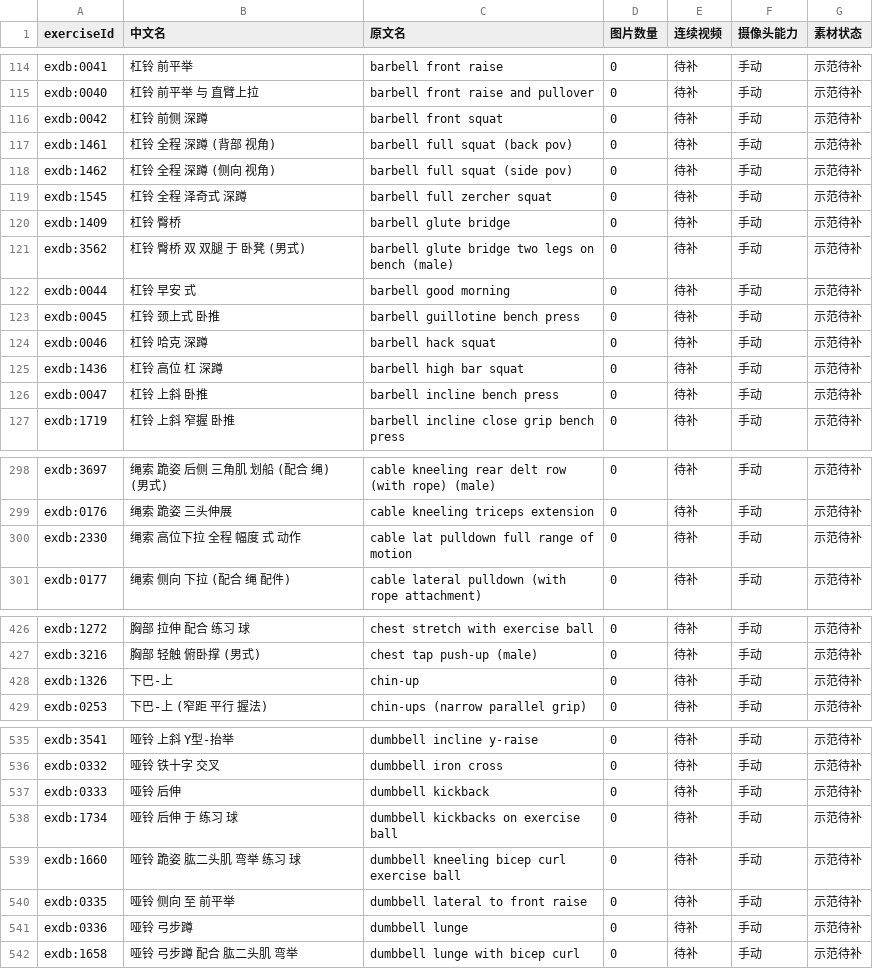
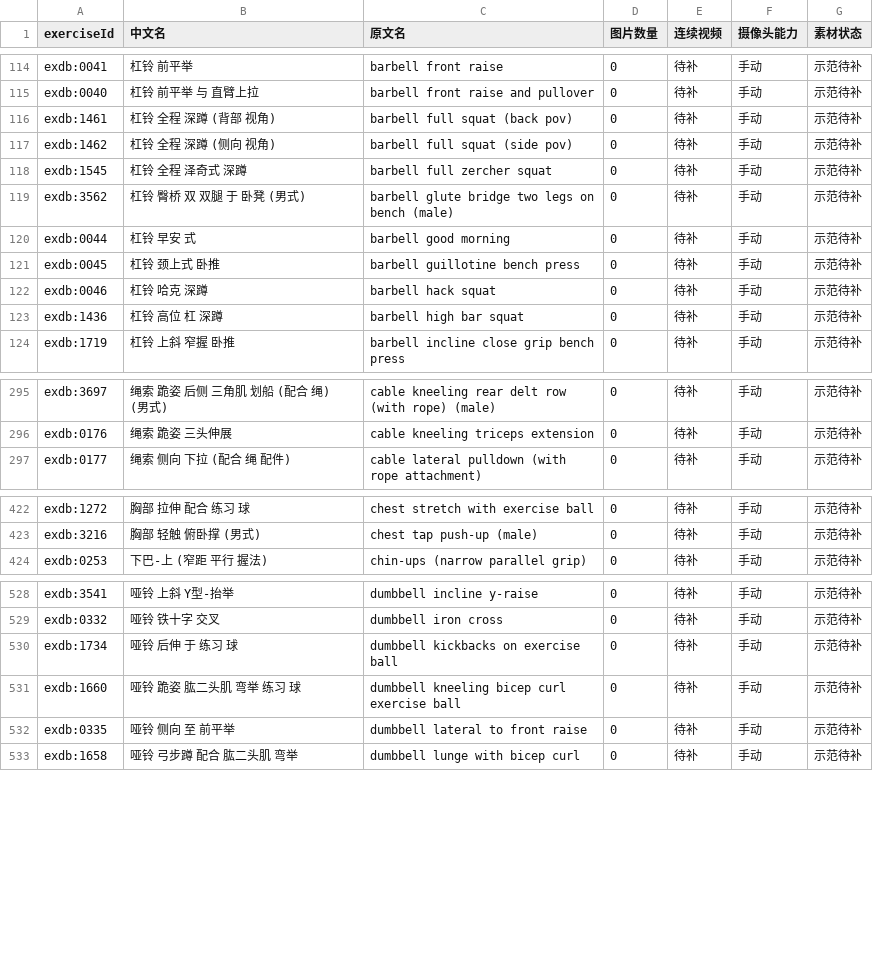
Before and after one commit to xuzerui6/MoveMate, a CSV file: docs/exercise-media-missing.csv, drawn as a sheet; only a part is shown, gaps mark what is left out; the diff covers the shown part only; the diff names each change by its address in the sheet, - before the commit and + after, or states it on an @@ line.

Commit message:
feat: expand exercise demonstrations and Chinese search aliases

```diff
--- a/docs/exercise-media-missing.csv
+++ b/docs/exercise-media-missing.csv
-row 116: exdb:0042 | 杠铃 前侧 深蹲 | barbell front squat | 0 | 待补 | 手动 | 示范待补
-row 120: exdb:1409 | 杠铃 臀桥 | barbell glute bridge | 0 | 待补 | 手动 | 示范待补
-row 126: exdb:0047 | 杠铃 上斜 卧推 | barbell incline bench press | 0 | 待补 | 手动 | 示范待补
-row 300: exdb:2330 | 绳索 高位下拉 全程 幅度 式 动作 | cable lat pulldown full range of motion | 0 | 待补 | 手动 | 示范待补
-row 428: exdb:1326 | 下巴-上 | chin-up | 0 | 待补 | 手动 | 示范待补
-row 537: exdb:0333 | 哑铃 后伸 | dumbbell kickback | 0 | 待补 | 手动 | 示范待补
-row 541: exdb:0336 | 哑铃 弓步蹲 | dumbbell lunge | 0 | 待补 | 手动 | 示范待补
```
Also changed, not shown: 6 removed rows and 7 edited cells elsewhere in this file, docs/exercise-media-coverage.csv, 41 other files.
